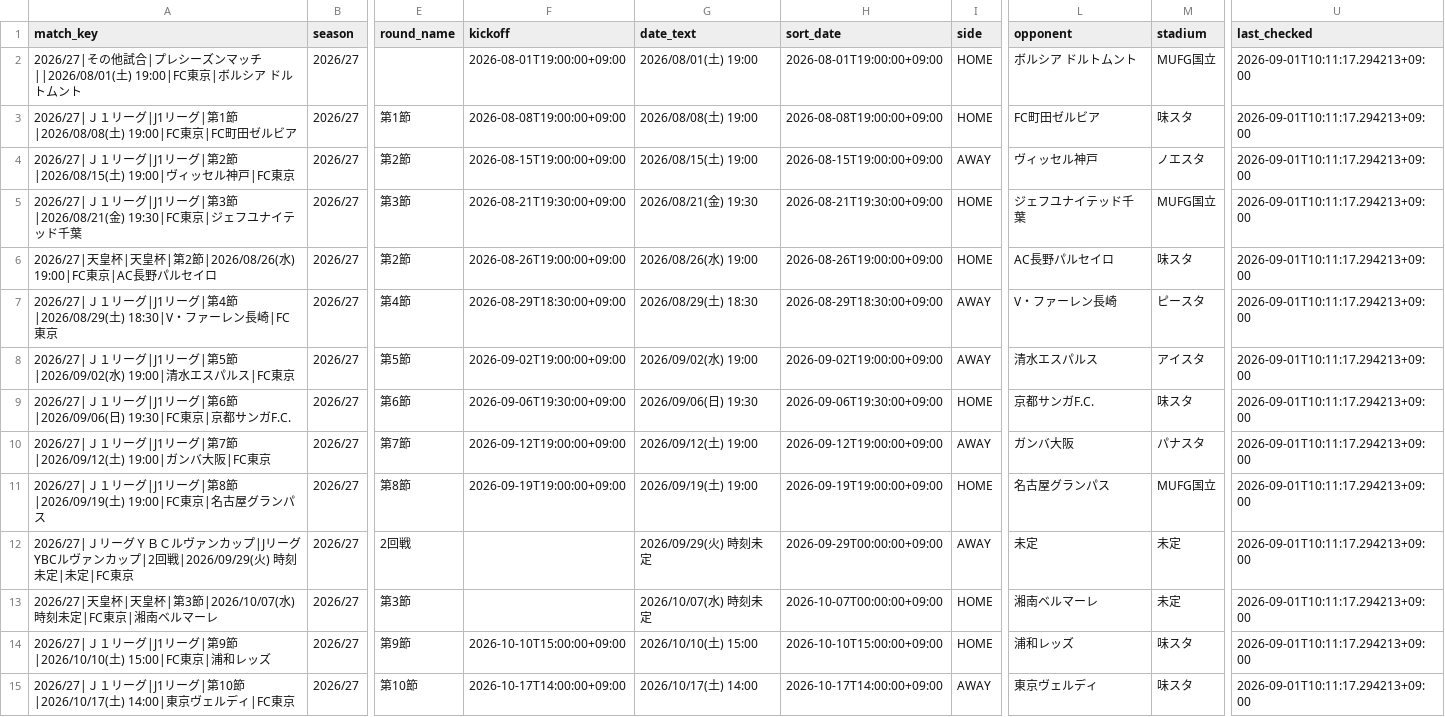
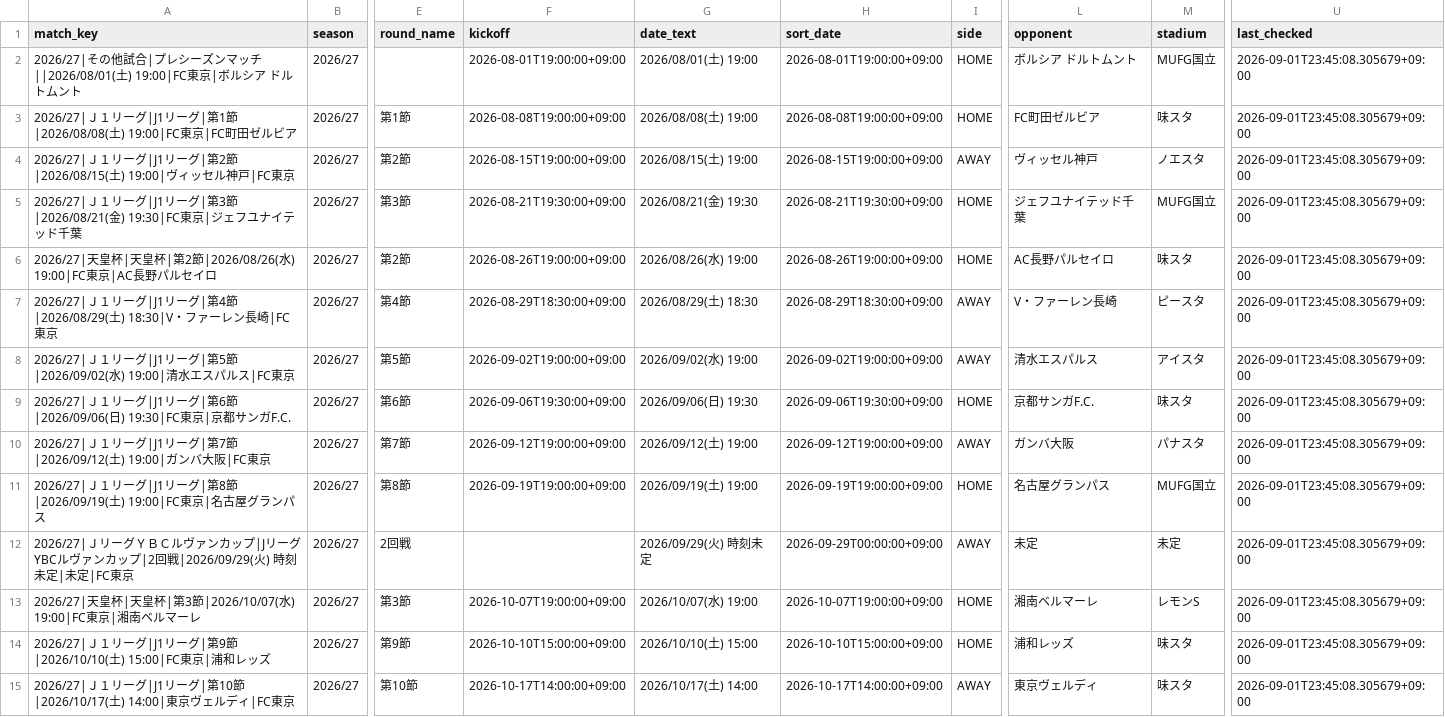
Before and after one commit to bizdocsupport/fctokyo-supporter-tools, a CSV file: data/matches.csv, drawn as a sheet; only a part is shown, gaps mark what is left out; the diff covers the shown part only; the diff names each change by its address in the sheet, - before the commit and + after, or states it on an @@ line.

```diff
--- a/data/matches.csv
+++ b/data/matches.csv
-U2:U15 (last_checked): 2026-09-01T10:11:17.294213+09:00
+U2:U15 (last_checked): 2026-09-01T23:45:08.305679+09:00
-A13 (match_key): …節|2026/10/07(水) 時刻未定|FC東京|湘…
+A13 (match_key): …節|2026/10/07(水) 19:00|FC東京|湘…
-F13 (kickoff): (empty)
+F13 (kickoff): 2026-10-07T19:00:00+09:00
-G13 (date_text): 2026/10/07(水) 時刻未定
+G13 (date_text): 2026/10/07(水) 19:00
-H13 (sort_date): 2026-10-07T00:00:00+09:00
+H13 (sort_date): 2026-10-07T19:00:00+09:00
-M13 (stadium): 未定
+M13 (stadium): レモンS
```
Also changed, not shown: 28 edited cells elsewhere in this file, data/ticket_news.csv, 3 other files.
